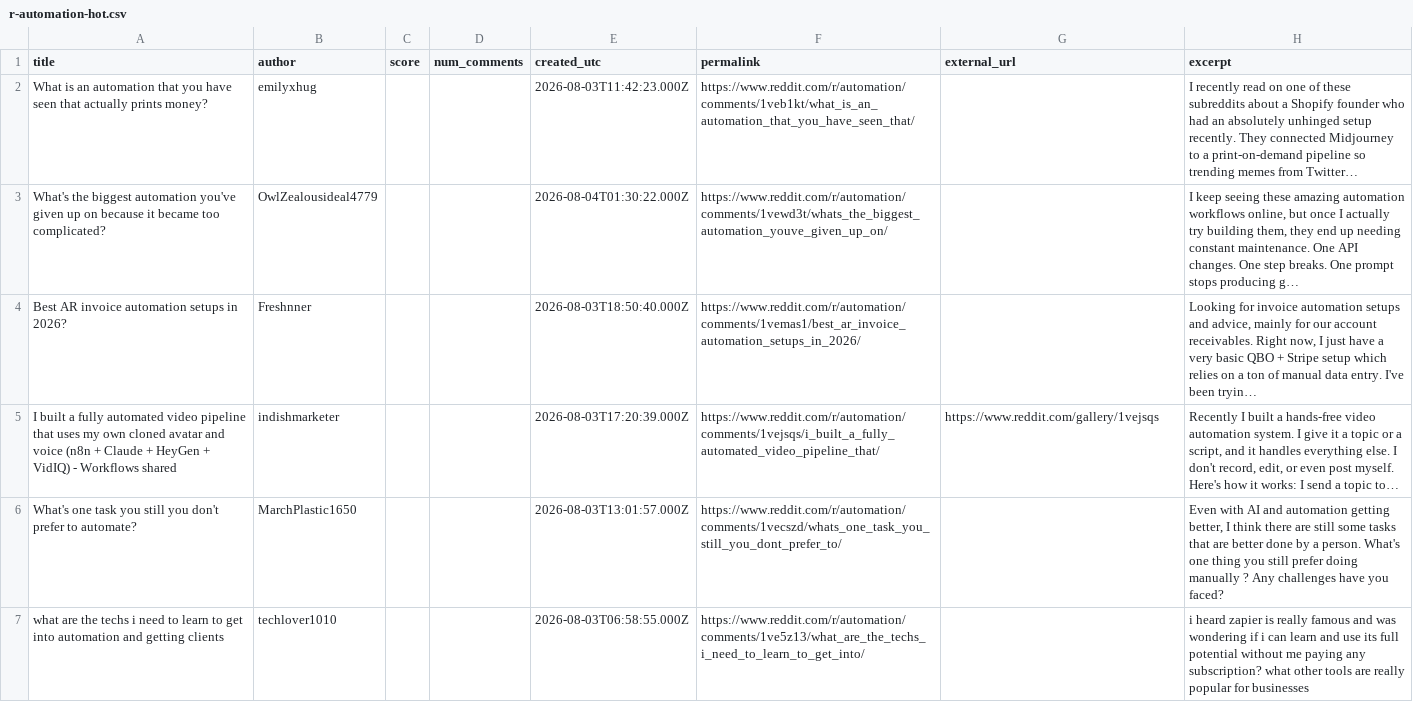
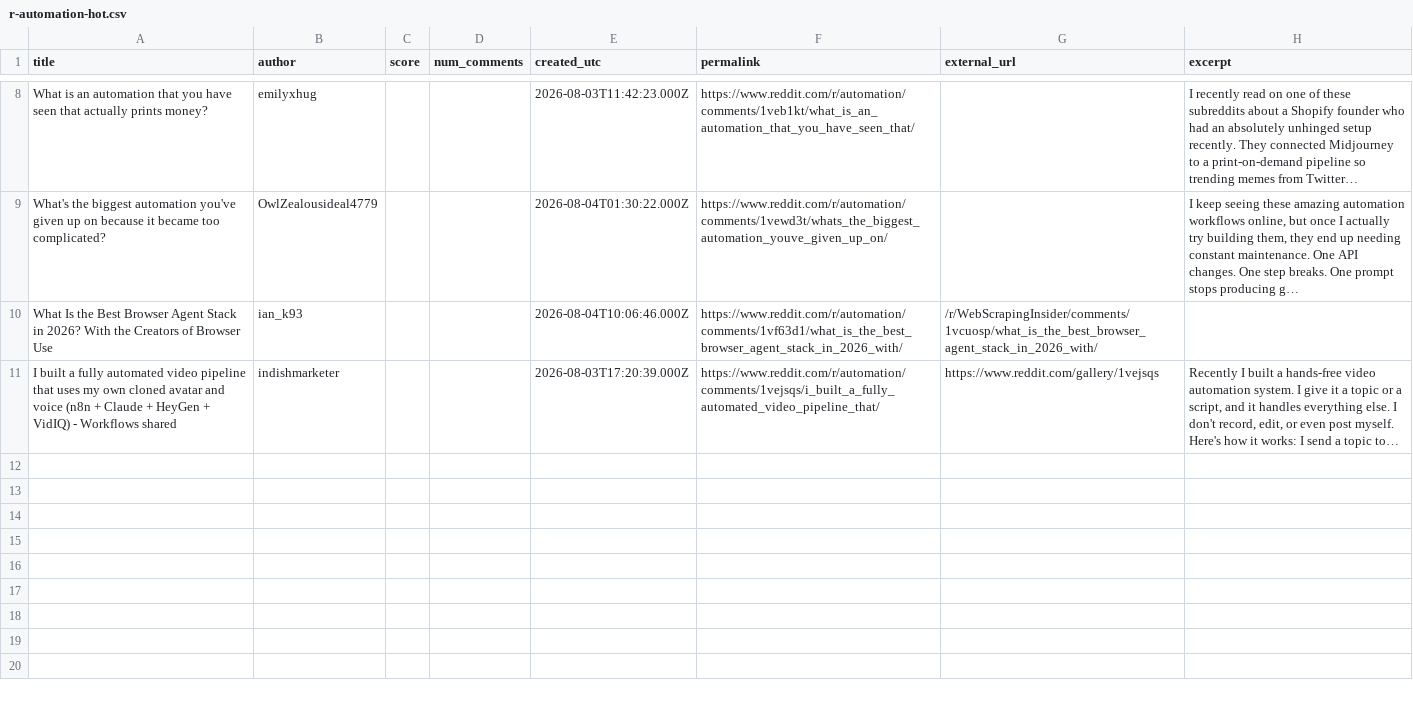
Before and after one commit to Razeow96/subreddit-feed, a CSV file: samples/r-automation-hot.csv, drawn as a sheet; only a part is shown, gaps mark what is left out; the diff covers the shown part only.

```diff
--- a/samples/r-automation-hot.csv
+++ b/samples/r-automation-hot.csv
@@ -3,5 +9,3 @@ What is an automation that you have seen that actually prints money?,emilyxhug,,
 What's the biggest automation you've given up on because it became too complicated?,OwlZealousideal4779,,,2026-08-04T01:30:22.000Z,https://www.reddit.com/r/automation/comments/1vewd3t/whats_the_biggest_automation_youve_given_up_on/,,"I keep seeing these amazing automation workflows online, but once I actually try building them, they end up needing constant maintenance. One API changes. One step breaks. One prompt stops producing g…"
-Best AR invoice automation setups in 2026?,Freshnner,,,2026-08-03T18:50:40.000Z,https://www.reddit.com/r/automation/comments/1vemas1/best_ar_invoice_automation_setups_in_2026/,,"Looking for invoice automation setups and advice, mainly for our account receivables. Right now, I just have a very basic QBO + Stripe setup which relies on a ton of manual data entry. I've been tryin…"
+What Is the Best Browser Agent Stack in 2026? With the Creators of Browser Use,ian_k93,,,2026-08-04T10:06:46.000Z,https://www.reddit.com/r/automation/comments/1vf63d1/what_is_the_best_browser_agent_stack_in_2026_with/,/r/WebScrapingInsider/comments/1vcuosp/what_is_the_best_browser_agent_stack_in_2026_with/,
 I built a fully automated video pipeline that uses my own cloned avatar and voice (n8n + Claude + HeyGen + VidIQ) - Workflows shared,indishmarketer,,,2026-08-03T17:20:39.000Z,https://www.reddit.com/r/automation/comments/1vejsqs/i_built_a_fully_automated_video_pipeline_that/,https://www.reddit.com/gallery/1vejsqs,"Recently I built a hands-free video automation system. I give it a topic or a script, and it handles everything else. I don't record, edit, or even post myself. Here's how it works: I send a topic to…"
-What's one task you still you don't prefer to automate?,MarchPlastic1650,,,2026-08-03T13:01:57.000Z,https://www.reddit.com/r/automation/comments/1vecszd/whats_one_task_you_still_you_dont_prefer_to/,,"Even with AI and automation getting better, I think there are still some tasks that are better done by a person. What's one thing you still prefer doing manually ? Any challenges have you faced?"
-what are the techs i need to learn to get into automation and getting clients,techlover1010,,,2026-08-03T06:58:55.000Z,https://www.reddit.com/r/automation/comments/1ve5z13/what_are_the_techs_i_need_to_learn_to_get_into/,,i heard zapier is really famous and was wondering if i can learn and use its full potential without me paying any subscription? what other tools are really popular for businesses
```
Also changed, not shown: 6 added rows and 4 removed rows elsewhere in this file, 2 other files.
